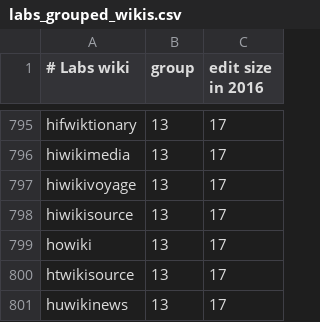
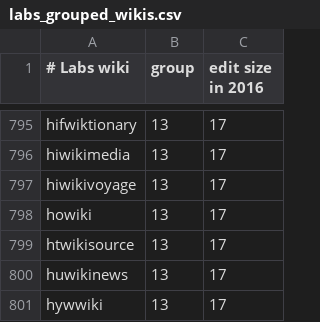
Before and after one commit to wikimedia/analytics-refinery, a CSV file: static_data/mediawiki/grouped_wikis/labs_grouped_wikis.csv, drawn as a sheet; only a part is shown, gaps mark what is left out; the shorter side is filled out with more unchanged rows; the diff names each change by its address in the sheet, - before the commit and + after, or states it on an @@ line.

Commit message:
Remove hiwikisource because it does not exist
Change-Id: Ie1a2826dd52f301b7319aadcfa1ecb0ddf1e8789

```diff
--- a/static_data/mediawiki/grouped_wikis/labs_grouped_wikis.csv
+++ b/static_data/mediawiki/grouped_wikis/labs_grouped_wikis.csv
-row 798: hiwikisource | 13 | 17
```
Also changed, not shown: static_data/mediawiki/grouped_wikis/prod_grouped_wikis.csv.
